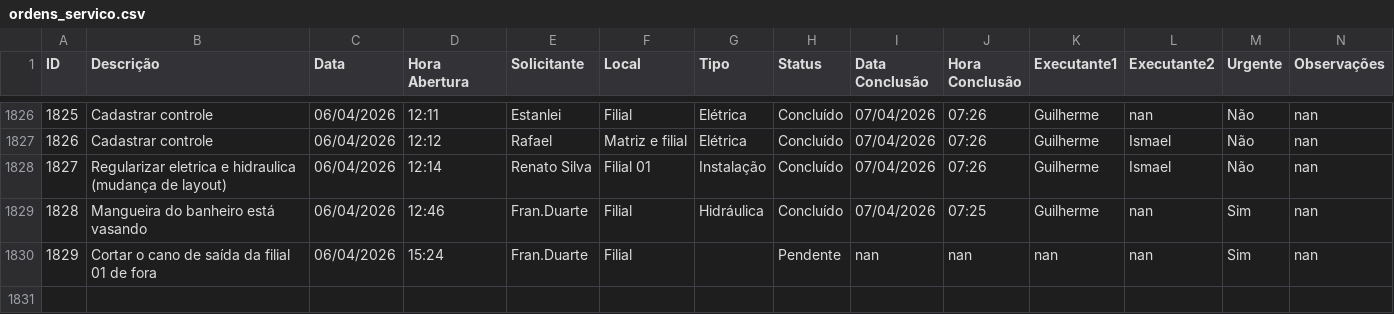
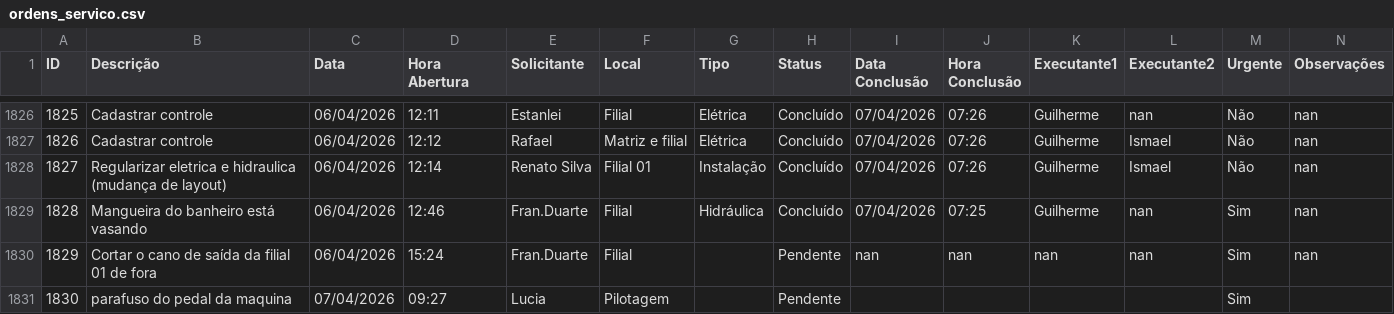
Before and after one commit to vilelarobson0971/os_manut, a CSV file: ordens_servico.csv, drawn as a sheet; only a part is shown, gaps mark what is left out; the diff names each change by its address in the sheet, - before the commit and + after, or states it on an @@ line.

Commit message:
Atualização automática do sistema de OS

```diff
--- a/ordens_servico.csv
+++ b/ordens_servico.csv
+row 1831: 1830 | parafuso do pedal da maquina | 07/04/2026 | 09:27 | Lucia | Pilotagem |  | Pendente |  |  |  |  | Sim
```
